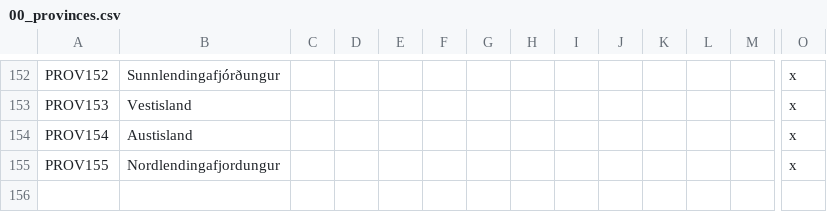
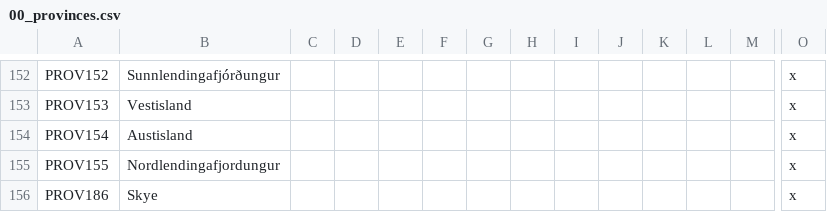
Before and after one commit to klorpa/After-The-End-Eurasia, a CSV file: ATE_Eurasia/localisation/00_provinces.csv, drawn as a sheet; only a part is shown, gaps mark what is left out; rows hold the shown columns only; the diff names each change by its address in the sheet, - before the commit and + after, or states it on an @@ line.

Commit message:
Isle of Skye
-added Skye
-moved West Yorkshire

```diff
--- a/ATE_Eurasia/localisation/00_provinces.csv
+++ b/ATE_Eurasia/localisation/00_provinces.csv
+row 156: PROV186 | Skye |  |  |  |  |  |  |  |  |  |  |  | x
```
Also changed, not shown: ATE_Eurasia/map/definition.csv, 8 other files.
